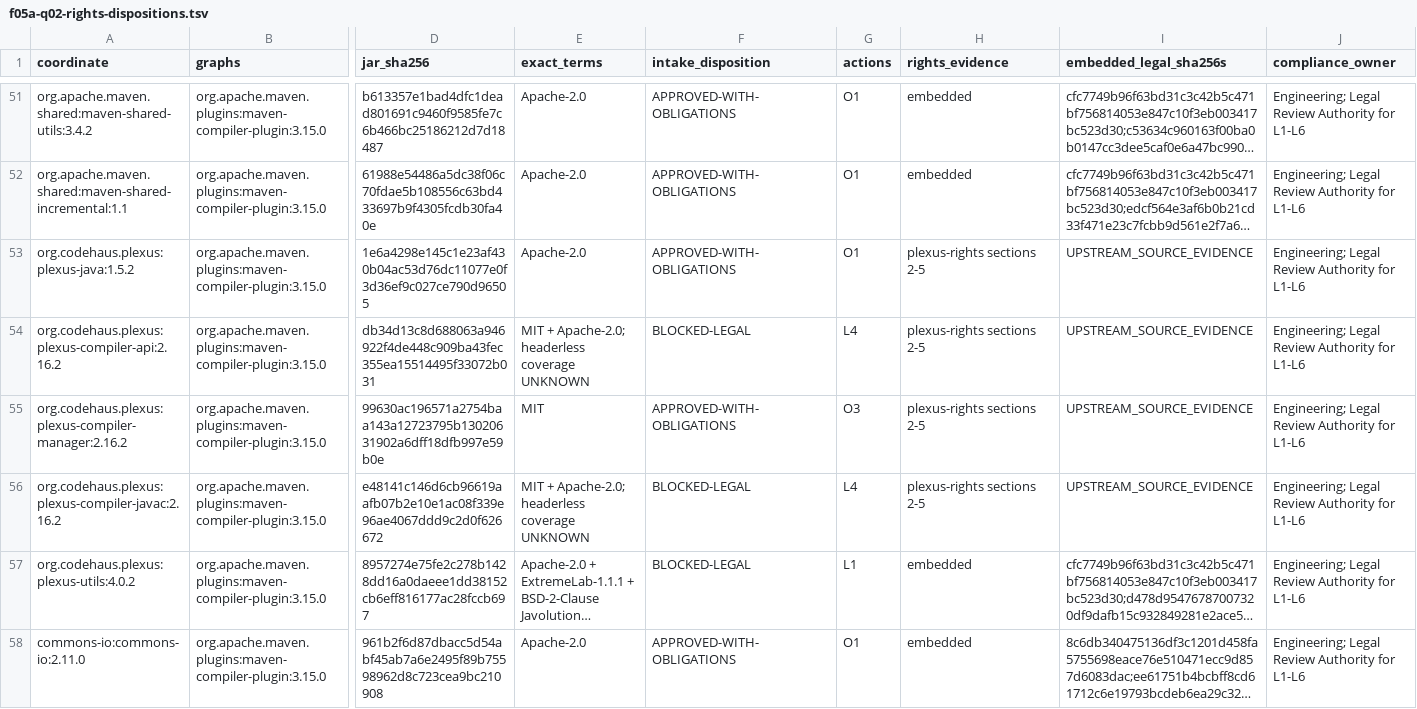
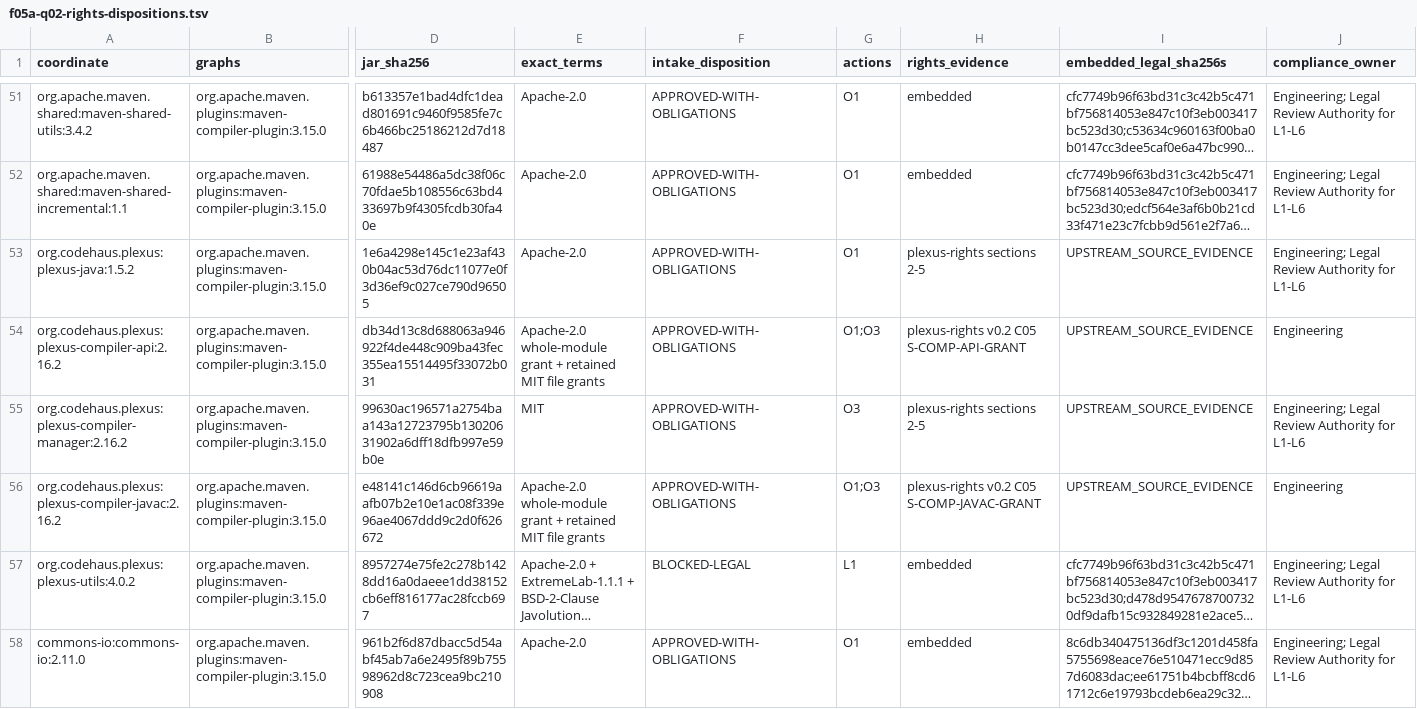
Before and after one commit to devphuclam/IDEAEngineering, a TSV file: docs/research/inventories/f05a-q02-rights-dispositions.tsv, drawn as a sheet; only a part is shown, gaps mark what is left out; long unchanged cells end in …; the diff covers the shown part only; the diff names each change by its address in the sheet, - before the commit and + after, or states it on an @@ line.

Commit message:
docs(f05): repair eight license evidence gaps and isolate remaining gates

```diff
--- a/docs/research/inventories/f05a-q02-rights-dispositions.tsv
+++ b/docs/research/inventories/f05a-q02-rights-dispositions.tsv
-E54 (exact_terms): MIT + Apache-2.0; headerless coverage UNKNOWN
+E54 (exact_terms): Apache-2.0 whole-module grant + retained MIT file grants
-F54 (intake_disposition): BLOCKED-LEGAL
+F54 (intake_disposition): APPROVED-WITH-OBLIGATIONS
-G54 (actions): L4
+G54 (actions): O1;O3
-H54 (rights_evidence): plexus-rights sections 2-5
+H54 (rights_evidence): plexus-rights v0.2 C05 S-COMP-API-GRANT
-J54 (compliance_owner): Engineering; Legal Review Authority for L1-L6
+J54 (compliance_owner): Engineering
-E56 (exact_terms): MIT + Apache-2.0; headerless coverage UNKNOWN
+E56 (exact_terms): Apache-2.0 whole-module grant + retained MIT file grants
-F56 (intake_disposition): BLOCKED-LEGAL
+F56 (intake_disposition): APPROVED-WITH-OBLIGATIONS
-G56 (actions): L4
+G56 (actions): O1;O3
-H56 (rights_evidence): plexus-rights sections 2-5
+H56 (rights_evidence): plexus-rights v0.2 C05 S-COMP-JAVAC-GRANT
-J56 (compliance_owner): Engineering; Legal Review Authority for L1-L6
+J56 (compliance_owner): Engineering
```
Also changed, not shown: 34 edited cells elsewhere in this file, 9 other files.
